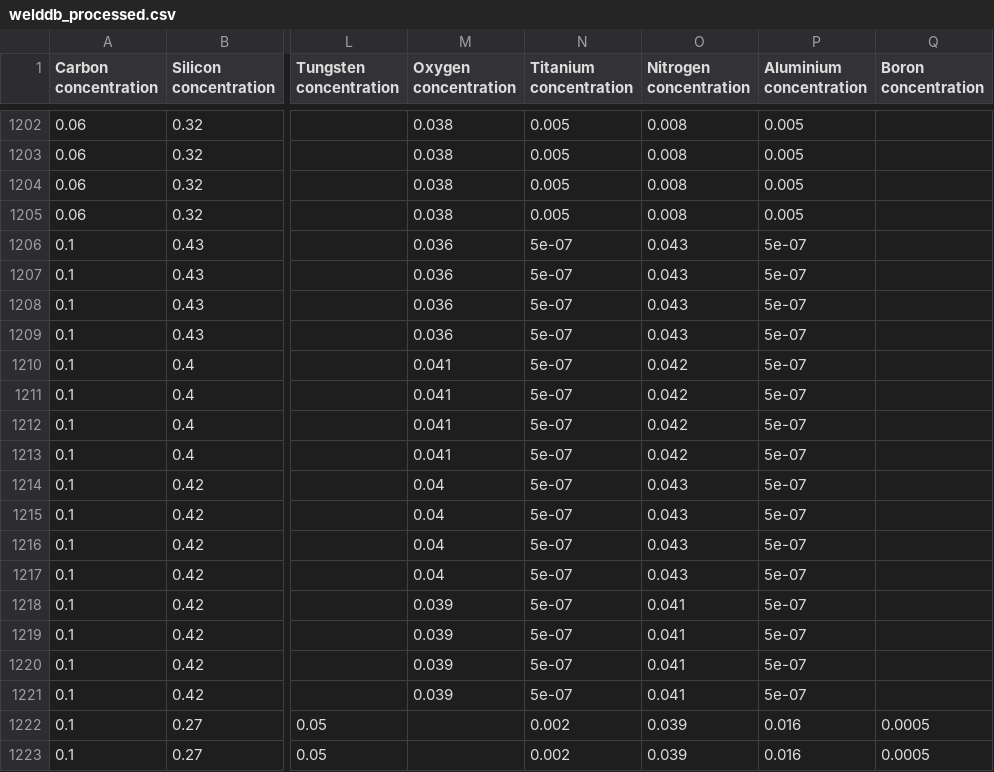
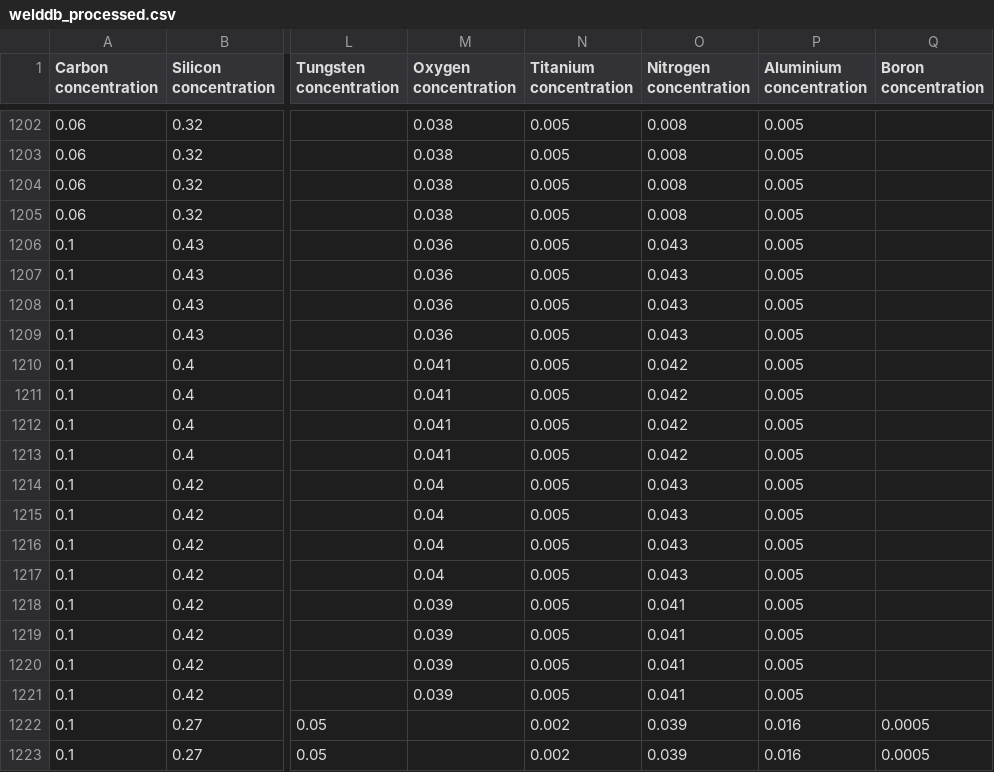
Before and after one commit to marilynehu25/Soudure-d-acier, a CSV file: 1. Données/02_intermediate/welddb_processed.csv, drawn as a sheet; only a part is shown, gaps mark what is left out; the diff covers the shown part only; the diff names each change by its address in the sheet, - before the commit and + after, or states it on an @@ line.

```diff
--- a/1. Données/02_intermediate/welddb_processed.csv
+++ b/1. Données/02_intermediate/welddb_processed.csv
-N1206:N1221 (Titanium concentration): 5e-07
+N1206:N1221 (Titanium concentration): 0.005
-P1206:P1221 (Aluminium concentration): 5e-07
+P1206:P1221 (Aluminium concentration): 0.005
```
Also changed, not shown: 9 edited cells elsewhere in this file, 4 other files.
